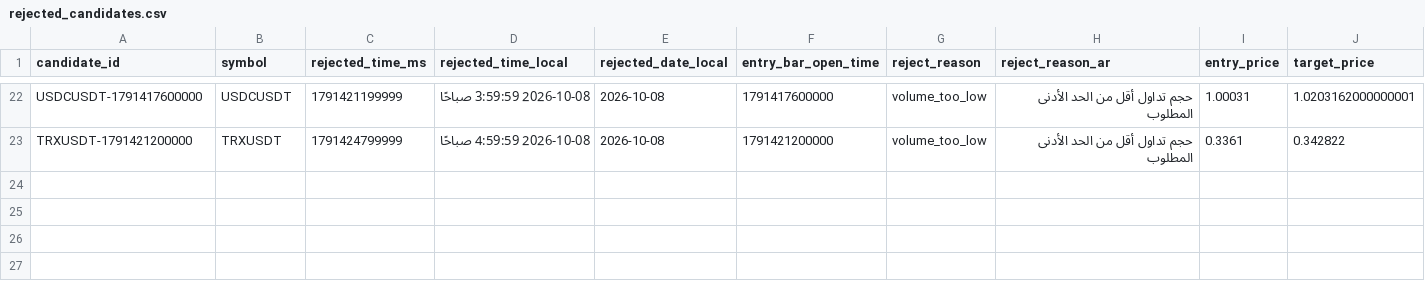
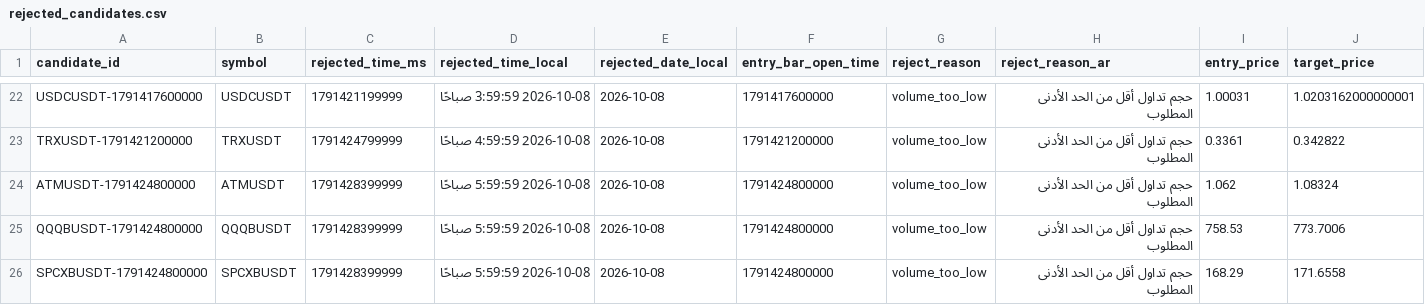
Before and after one commit to turky4500/binance-spot-usdt-signal-bot, a CSV file: data/rejected_candidates.csv, drawn as a sheet; only a part is shown, gaps mark what is left out; rows hold the shown columns only; the diff names each change by its address in the sheet, - before the commit and + after, or states it on an @@ line.

```diff
--- a/data/rejected_candidates.csv
+++ b/data/rejected_candidates.csv
+row 24: ATMUSDT-1791424800000 | ATMUSDT | 1791428399999 | 2026-10-08 5:59:59 صباحًا | 2026-10-08 | 1791424800000 | volume_too_low | حجم تداول أقل من الحد الأدنى المطلوب | 1.062 | 1.08324
+row 25: QQQBUSDT-1791424800000 | QQQBUSDT | 1791428399999 | 2026-10-08 5:59:59 صباحًا | 2026-10-08 | 1791424800000 | volume_too_low | حجم تداول أقل من الحد الأدنى المطلوب | 758.53 | 773.7006
+row 26: SPCXBUSDT-1791424800000 | SPCXBUSDT | 1791428399999 | 2026-10-08 5:59:59 صباحًا | 2026-10-08 | 1791424800000 | volume_too_low | حجم تداول أقل من الحد الأدنى المطلوب | 168.29 | 171.6558
```
Also changed, not shown: 1 other file.
